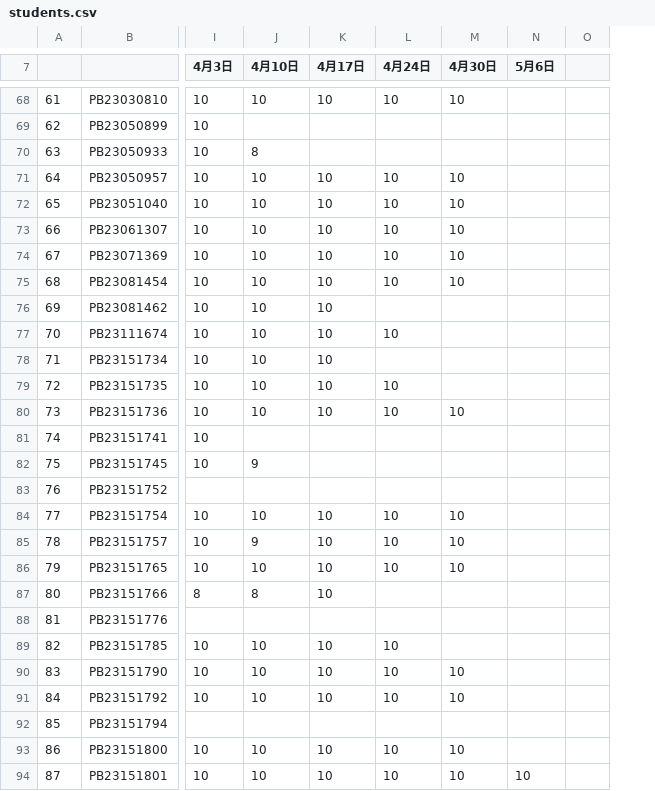
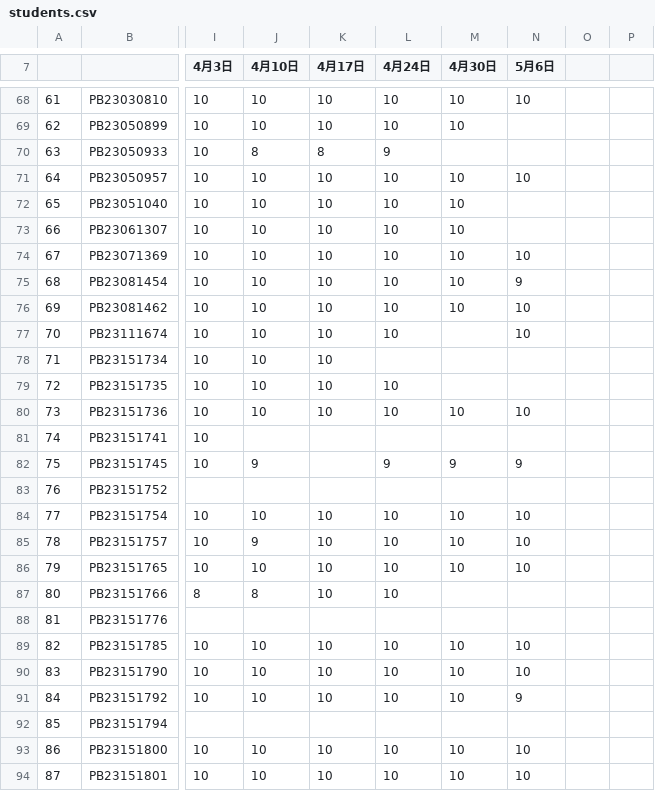
Before and after one commit to Mechano-pesudo/2025_CA_Course_Page, a CSV file: students.csv, drawn as a sheet; only a part is shown, gaps mark what is left out; the diff covers the shown part only; the diff names each change by its address in the sheet, - before the commit and + after, or states it on an @@ line.

```diff
--- a/students.csv
+++ b/students.csv
+column P, empty
-N68 (5月6日): (empty)
+N68 (5月6日): 10
-J69 (4月10日): (empty)
+J69 (4月10日): 10
-K69 (4月17日): (empty)
+K69 (4月17日): 10
-L69 (4月24日): (empty)
+L69 (4月24日): 10
-M69 (4月30日): (empty)
+M69 (4月30日): 10
-K70 (4月17日): (empty)
+K70 (4月17日): 8
-L70 (4月24日): (empty)
+L70 (4月24日): 9
-N71 (5月6日): (empty)
+N71 (5月6日): 10
-N74 (5月6日): (empty)
+N74 (5月6日): 10
-N75 (5月6日): (empty)
+N75 (5月6日): 9
-L76 (4月24日): (empty)
+L76 (4月24日): 10
-M76 (4月30日): (empty)
+M76 (4月30日): 10
-N76:N77 (5月6日): (empty)
+N76:N77 (5月6日): 10
-N80 (5月6日): (empty)
+N80 (5月6日): 10
-L82 (4月24日): (empty)
+L82 (4月24日): 9
-M82 (4月30日): (empty)
+M82 (4月30日): 9
-N82 (5月6日): (empty)
+N82 (5月6日): 9
-N84:N86 (5月6日): (empty)
+N84:N86 (5月6日): 10
-L87 (4月24日): (empty)
+L87 (4月24日): 10
-M89 (4月30日): (empty)
+M89 (4月30日): 10
-N89:N90 (5月6日): (empty)
+N89:N90 (5月6日): 10
-N91 (5月6日): (empty)
+N91 (5月6日): 9
-N93 (5月6日): (empty)
+N93 (5月6日): 10
```
Also changed, not shown: 52 edited cells elsewhere in this file, 2 other files.
